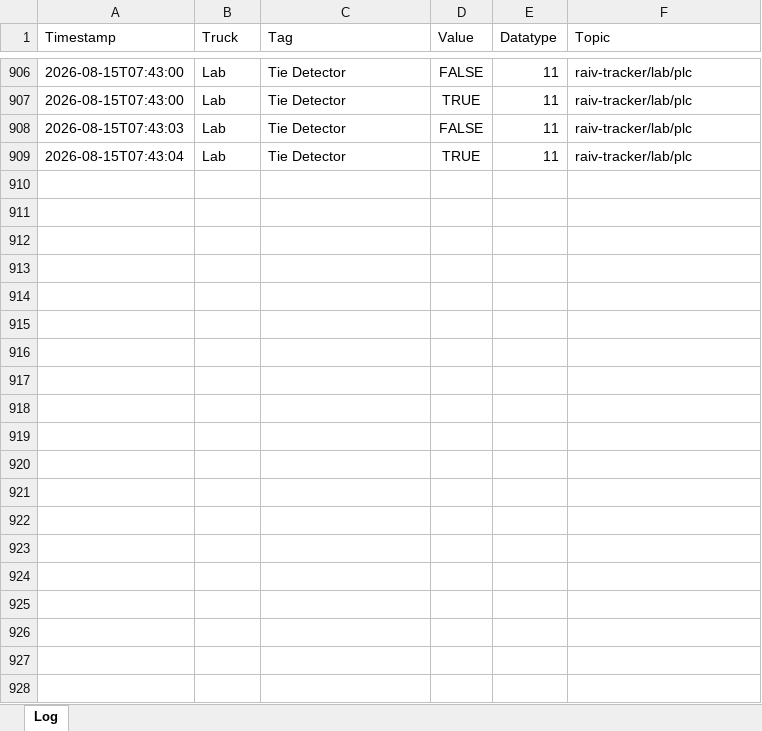
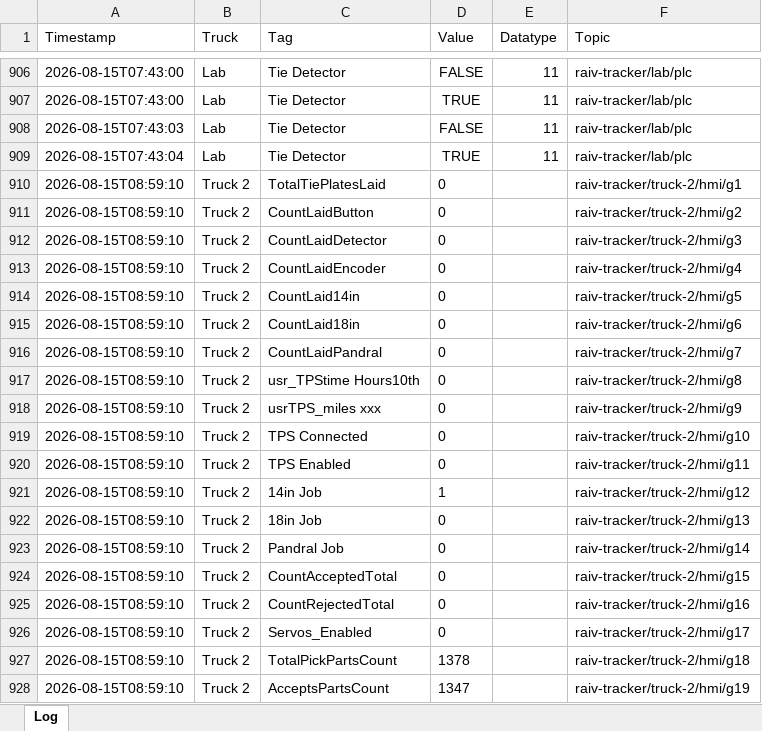
Before and after one commit to cotyc-bbrailtech/Raiv-trucks, an Excel workbook: logs/raiv_tracker_2026-08-15.xlsx, sheet Log, drawn as a sheet; only a part is shown, gaps mark what is left out; values as stored, in another font and other column widths than the file's, no borders; the diff covers the shown part only; the diff names each change by its address in the sheet, - before the commit and + after, or states it on an @@ line.

```diff
--- a/logs/raiv_tracker_2026-08-15.xlsx (sheet Log)
+++ b/logs/raiv_tracker_2026-08-15.xlsx (sheet Log)
+row 910: 2026-08-15T08:59:10 | Truck 2 | TotalTiePlatesLaid | 0 |  | raiv-tracker/truck-2/hmi/g1
+row 911: 2026-08-15T08:59:10 | Truck 2 | CountLaidButton | 0 |  | raiv-tracker/truck-2/hmi/g2
+row 912: 2026-08-15T08:59:10 | Truck 2 | CountLaidDetector | 0 |  | raiv-tracker/truck-2/hmi/g3
+row 913: 2026-08-15T08:59:10 | Truck 2 | CountLaidEncoder | 0 |  | raiv-tracker/truck-2/hmi/g4
+row 914: 2026-08-15T08:59:10 | Truck 2 | CountLaid14in | 0 |  | raiv-tracker/truck-2/hmi/g5
+row 915: 2026-08-15T08:59:10 | Truck 2 | CountLaid18in | 0 |  | raiv-tracker/truck-2/hmi/g6
+row 916: 2026-08-15T08:59:10 | Truck 2 | CountLaidPandral | 0 |  | raiv-tracker/truck-2/hmi/g7
+row 917: 2026-08-15T08:59:10 | Truck 2 | usr_TPStime Hours10th | 0 |  | raiv-tracker/truck-2/hmi/g8
+row 918: 2026-08-15T08:59:10 | Truck 2 | usrTPS_miles xxx | 0 |  | raiv-tracker/truck-2/hmi/g9
+row 919: 2026-08-15T08:59:10 | Truck 2 | TPS Connected | 0 |  | raiv-tracker/truck-2/hmi/g10
+row 920: 2026-08-15T08:59:10 | Truck 2 | TPS Enabled | 0 |  | raiv-tracker/truck-2/hmi/g11
+row 921: 2026-08-15T08:59:10 | Truck 2 | 14in Job | 1 |  | raiv-tracker/truck-2/hmi/g12
+row 922: 2026-08-15T08:59:10 | Truck 2 | 18in Job | 0 |  | raiv-tracker/truck-2/hmi/g13
+row 923: 2026-08-15T08:59:10 | Truck 2 | Pandral Job | 0 |  | raiv-tracker/truck-2/hmi/g14
+row 924: 2026-08-15T08:59:10 | Truck 2 | CountAcceptedTotal | 0 |  | raiv-tracker/truck-2/hmi/g15
+row 925: 2026-08-15T08:59:10 | Truck 2 | CountRejectedTotal | 0 |  | raiv-tracker/truck-2/hmi/g16
+row 926: 2026-08-15T08:59:10 | Truck 2 | Servos_Enabled | 0 |  | raiv-tracker/truck-2/hmi/g17
+row 927: 2026-08-15T08:59:10 | Truck 2 | TotalPickPartsCount | 1378 |  | raiv-tracker/truck-2/hmi/g18
+row 928: 2026-08-15T08:59:10 | Truck 2 | AcceptsPartsCount | 1347 |  | raiv-tracker/truck-2/hmi/g19
```
Also changed, not shown: 209 added rows elsewhere in this sheet.
